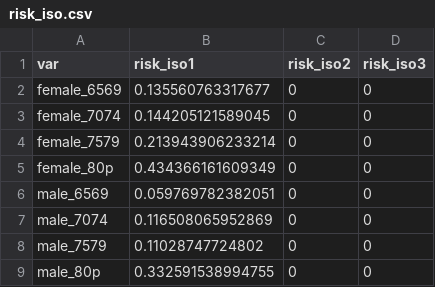
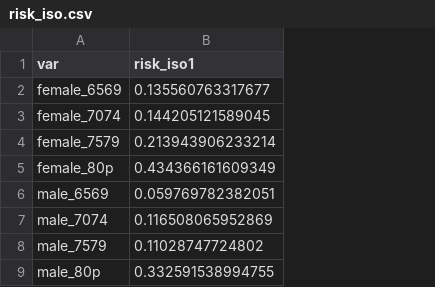
Before and after one commit to CREEi-models/simgen, a CSV file: simgen/params/risk_iso.csv, drawn as a sheet; the diff names each change by its address in the sheet, - before the commit and + after, or states it on an @@ line.

```diff
--- a/simgen/params/risk_iso.csv
+++ b/simgen/params/risk_iso.csv
-column C (risk_iso2), rows 2-9: all 0
-column D (risk_iso3), rows 2-9: all 0
```
Also changed, not shown: 1 other file.
